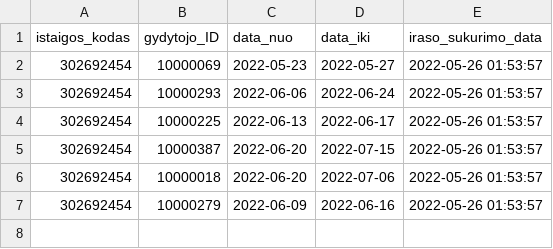
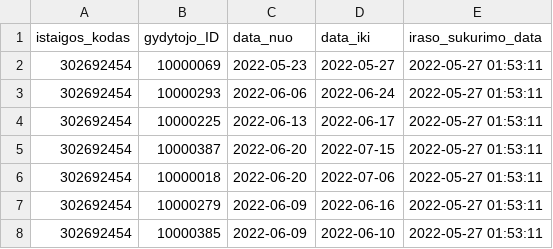
Before and after one commit to vilnius/VMKL, a CSV file: 302692454_doctors_excluded.csv, drawn as a sheet.

```diff
--- a/302692454_doctors_excluded.csv
+++ b/302692454_doctors_excluded.csv
@@ -1,7 +1,8 @@
 istaigos_kodas;gydytojo_ID;data_nuo;data_iki;iraso_sukurimo_data
-302692454;10000069;2022-05-23;2022-05-27;2022-05-26 01:53:57
-302692454;10000293;2022-06-06;2022-06-24;2022-05-26 01:53:57
-302692454;10000225;2022-06-13;2022-06-17;2022-05-26 01:53:57
-302692454;10000387;2022-06-20;2022-07-15;2022-05-26 01:53:57
-302692454;10000018;2022-06-20;2022-07-06;2022-05-26 01:53:57
-302692454;10000279;2022-06-09;2022-06-16;2022-05-26 01:53:57
+302692454;10000069;2022-05-23;2022-05-27;2022-05-27 01:53:11
+302692454;10000293;2022-06-06;2022-06-24;2022-05-27 01:53:11
+302692454;10000225;2022-06-13;2022-06-17;2022-05-27 01:53:11
+302692454;10000387;2022-06-20;2022-07-15;2022-05-27 01:53:11
+302692454;10000018;2022-06-20;2022-07-06;2022-05-27 01:53:11
+302692454;10000279;2022-06-09;2022-06-16;2022-05-27 01:53:11
+302692454;10000385;2022-06-09;2022-06-10;2022-05-27 01:53:11
```
Also changed, not shown: 302692454_family_doctors_list.csv, 302692454_family_doctors_visits_hours.csv, 1 other file.
